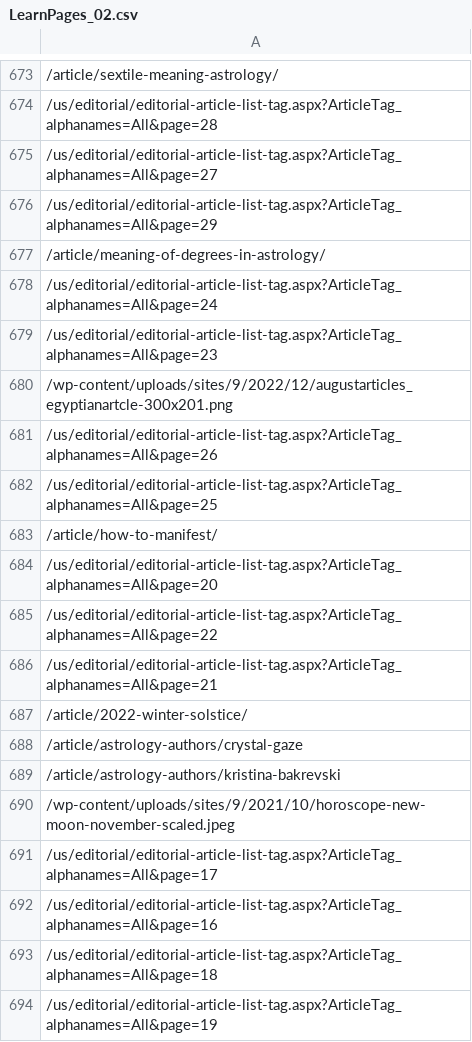
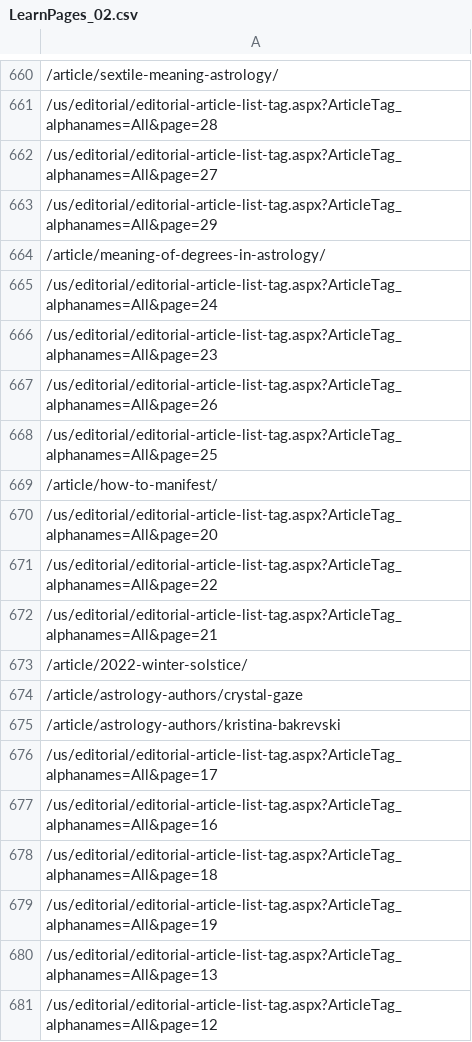
Before and after one commit to DavertoMunoz/IngenioJmeterScripts, a CSV file: Astrology/Astrology_URL_CSV/LearnPages_02.csv, drawn as a sheet; only a part is shown, gaps mark what is left out; the shorter side is filled out with more unchanged rows; the diff covers the shown part only; the diff names each change by its address in the sheet, - before the commit and + after, or states it on an @@ line.

```diff
--- a/Astrology/Astrology_URL_CSV/LearnPages_02.csv
+++ b/Astrology/Astrology_URL_CSV/LearnPages_02.csv
-row 680: /wp-content/uploads/sites/9/2022/12/augustarticles_egyptianartcle-300x201.png
-row 690: /wp-content/uploads/sites/9/2021/10/horoscope-new-moon-november-scaled.jpeg
```
Also changed, not shown: 16 removed rows elsewhere in this file, Astrology/Astrology_URL_CSV/LearnPages_01.csv, Astrology/Astrology_URL_CSV/horoscopes.csv, 19 other files.
